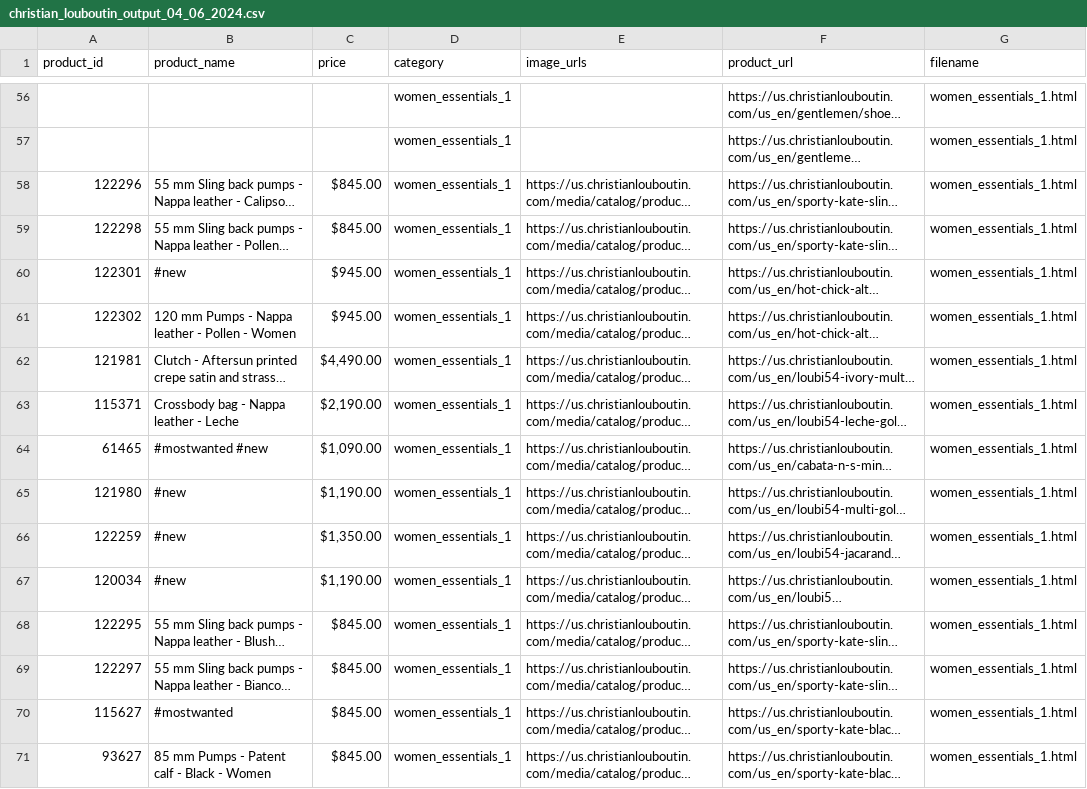
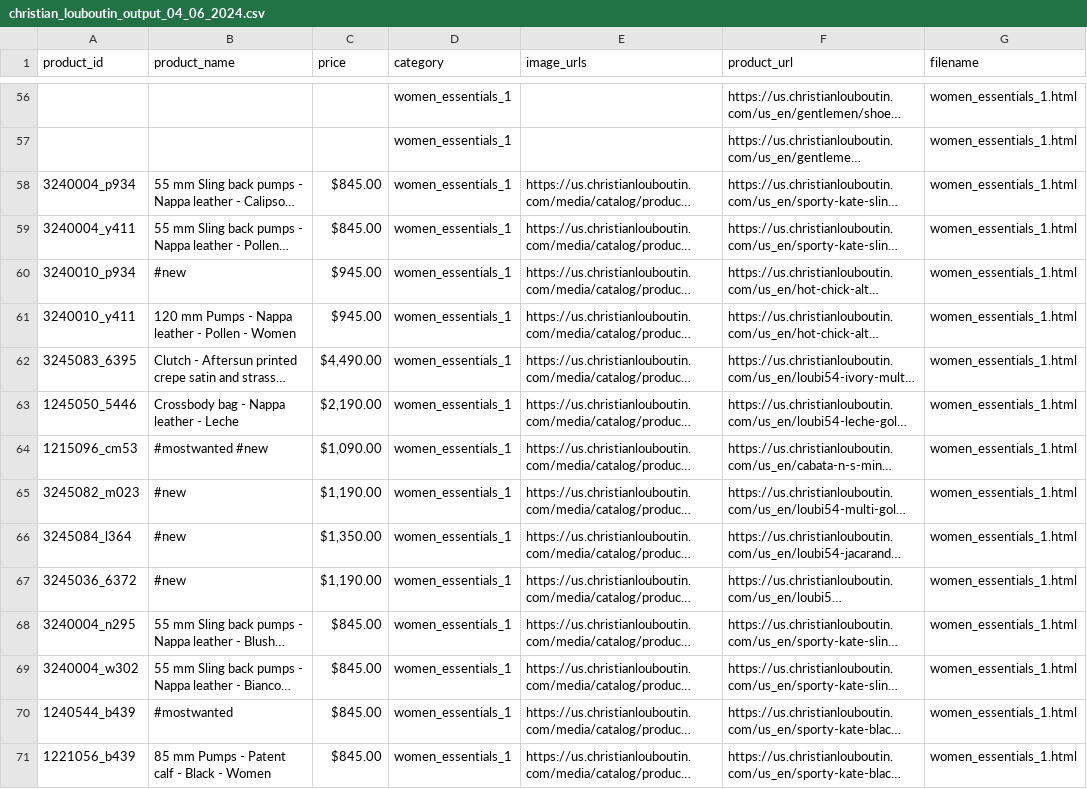
Before and after one commit to samuelshlyam/site-parsing, a CSV file: parser-output/christian_louboutin_output_04_06_2024.csv, drawn as a sheet; only a part is shown, gaps mark what is left out; long unchanged cells end in …; the diff covers the shown part only; the diff names each change by its address in the sheet, - before the commit and + after, or states it on an @@ line.

Commit message:
Louboutin product id fixed

```diff
--- a/parser-output/christian_louboutin_output_04_06_2024.csv
+++ b/parser-output/christian_louboutin_output_04_06_2024.csv
-A58 (product_id): 122296
+A58 (product_id): 3240004_p934
-A59 (product_id): 122298
+A59 (product_id): 3240004_y411
-A60 (product_id): 122301
+A60 (product_id): 3240010_p934
-A61 (product_id): 122302
+A61 (product_id): 3240010_y411
-A62 (product_id): 121981
+A62 (product_id): 3245083_6395
-A63 (product_id): 115371
+A63 (product_id): 1245050_5446
-A64 (product_id): 61465
+A64 (product_id): 1215096_cm53
-A65 (product_id): 121980
+A65 (product_id): 3245082_m023
-A66 (product_id): 122259
+A66 (product_id): 3245084_l364
-A67 (product_id): 120034
+A67 (product_id): 3245036_6372
-A68 (product_id): 122295
+A68 (product_id): 3240004_n295
-A69 (product_id): 122297
+A69 (product_id): 3240004_w302
-A70 (product_id): 115627
+A70 (product_id): 1240544_b439
-A71 (product_id): 93627
+A71 (product_id): 1221056_b439
```
Also changed, not shown: 66 edited cells elsewhere in this file, 1 other file.
